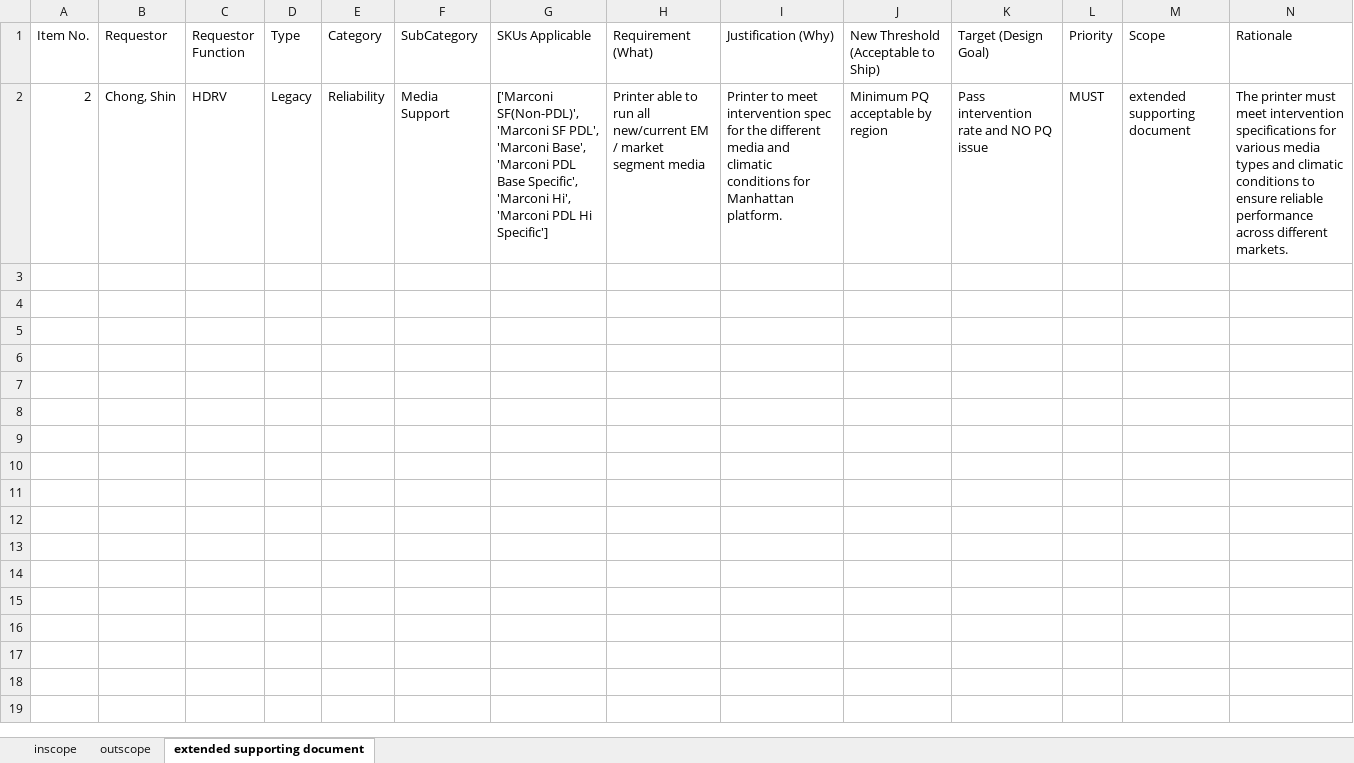
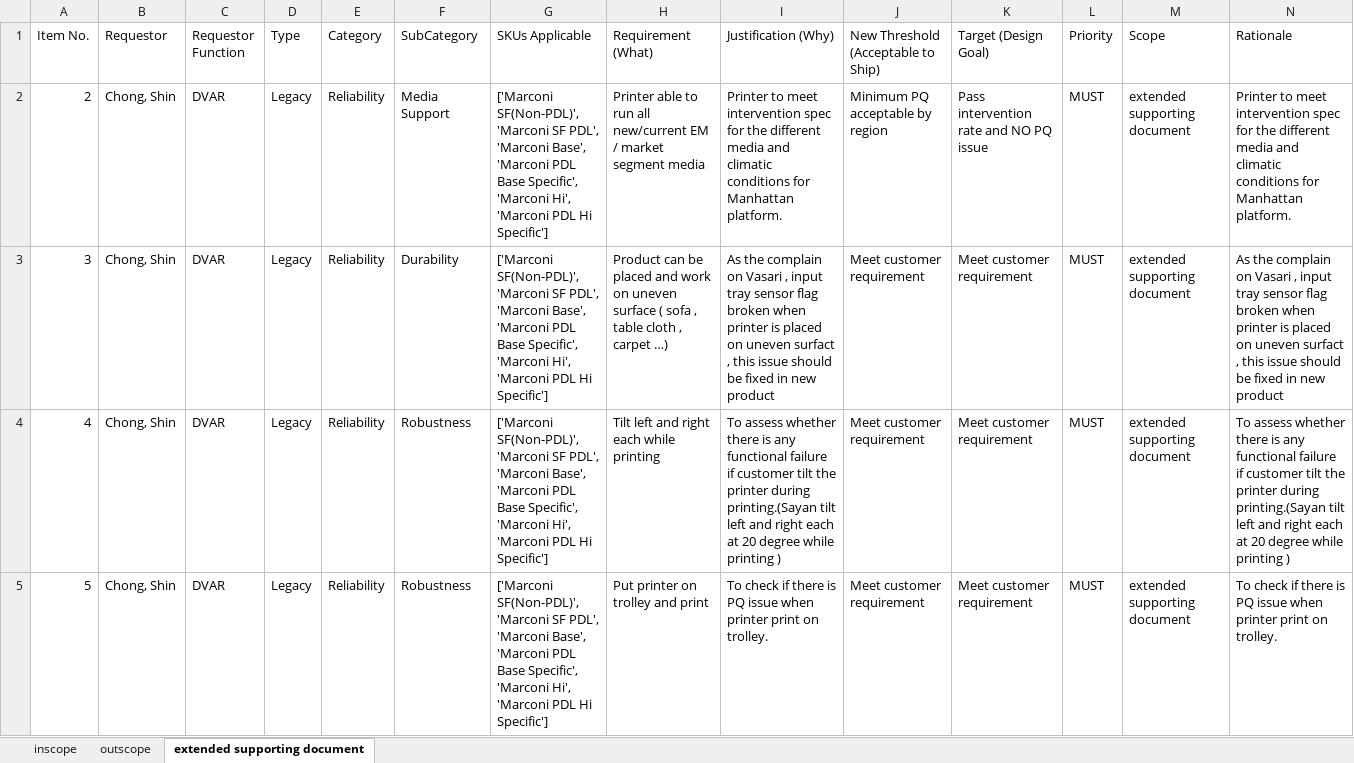
Before and after one commit to meaniketdubey/git_demo, an Excel workbook: consolidation/output/final_prd_scopped.xlsx, sheet extended supporting document, drawn as a sheet; values as stored, in another font and other column widths than the file's, no borders; the diff names each change by its address in the sheet, - before the commit and + after, or states it on an @@ line.

```diff
--- a/consolidation/output/final_prd_scopped.xlsx (sheet extended supporting document)
+++ b/consolidation/output/final_prd_scopped.xlsx (sheet extended supporting document)
-C2 (Requestor Function): HDRV
+C2 (Requestor Function): DVAR
-N2 (Rationale): The printer must meet intervention specifications for various media types and climatic conditions to ensure reliable performance across different markets.
+N2 (Rationale): Printer to meet intervention spec for the different media and climatic conditions for Manhattan platform.
+row 3: 3 | Chong, Shin | DVAR | Legacy | Reliability | Durability | ['Marconi SF(Non-PDL)', 'Marconi SF PDL', 'Marconi Base', 'Marconi PDL Base Specific', 'Marconi Hi', 'Marconi PDL Hi Specific'] | Product can be placed and work on uneven surface ( sofa , table cloth , carpet …) | As the complain on Vasari , input tray sensor flag broken when printer is placed on uneven surfact , this issue should be fixed in new product | Meet customer requirement | Meet customer requirement | MUST | extended supporting document | As the complain on Vasari , input tray sensor flag broken when printer is placed on uneven surfact , this issue should be fixed in new product
+row 4: 4 | Chong, Shin | DVAR | Legacy | Reliability | Robustness | ['Marconi SF(Non-PDL)', 'Marconi SF PDL', 'Marconi Base', 'Marconi PDL Base Specific', 'Marconi Hi', 'Marconi PDL Hi Specific'] | Tilt left and right each while printing | To assess whether there is any functional failure if customer tilt the printer during printing.(Sayan tilt left and right each at 20 degree while printing ) | Meet customer requirement | Meet customer requirement | MUST | extended supporting document | To assess whether there is any functional failure if customer tilt the printer during printing.(Sayan tilt left and right each at 20 degree while printing )
+row 5: 5 | Chong, Shin | DVAR | Legacy | Reliability | Robustness | ['Marconi SF(Non-PDL)', 'Marconi SF PDL', 'Marconi Base', 'Marconi PDL Base Specific', 'Marconi Hi', 'Marconi PDL Hi Specific'] | Put printer on trolley and print | To check if there is PQ issue when printer print on trolley. | Meet customer requirement | Meet customer requirement | MUST | extended supporting document | To check if there is PQ issue when printer print on trolley.
```
Also changed, not shown: sheet outscope, sheet inscope.
